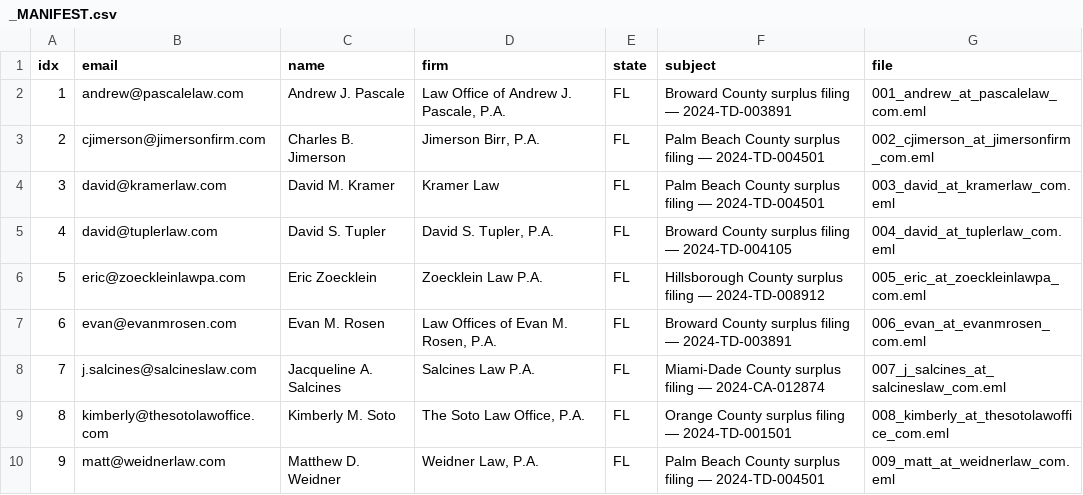
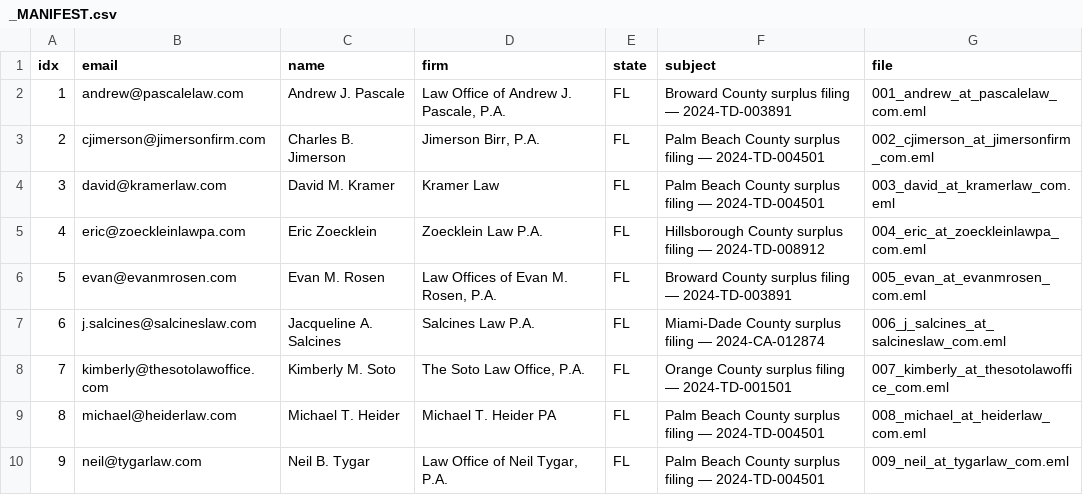
Before and after one commit to daveestaaqui/revenue-engine, a CSV file: outreach/drafts/_MANIFEST.csv, drawn as a sheet; only a part is shown; the diff covers the shown part only.

```diff
--- a/outreach/drafts/_MANIFEST.csv
+++ b/outreach/drafts/_MANIFEST.csv
@@ -4,7 +4,7 @@ idx,email,name,firm,state,subject,file
 3,david@kramerlaw.com,David M. Kramer,Kramer Law,FL,Palm Beach County surplus filing — 2024-TD-004501,003_david_at_kramerlaw_com.eml
-4,david@tuplerlaw.com,David S. Tupler,"David S. Tupler, P.A.",FL,Broward County surplus filing — 2024-TD-004105,004_david_at_tuplerlaw_com.eml
-5,eric@zoeckleinlawpa.com,Eric Zoecklein,Zoecklein Law P.A.,FL,Hillsborough County surplus filing — 2024-TD-008912,005_eric_at_zoeckleinlawpa_com.eml
-6,evan@evanmrosen.com,Evan M. Rosen,"Law Offices of Evan M. Rosen, P.A.",FL,Broward County surplus filing — 2024-TD-003891,006_evan_at_evanmrosen_com.eml
-7,j.salcines@salcineslaw.com,Jacqueline A. Salcines,Salcines Law P.A.,FL,Miami-Dade County surplus filing — 2024-CA-012874,007_j_salcines_at_salcineslaw_com.eml
-8,kimberly@thesotolawoffice.com,Kimberly M. Soto,"The Soto Law Office, P.A.",FL,Orange County surplus filing — 2024-TD-001501,008_kimberly_at_thesotolawoffice_com.eml
-9,matt@weidnerlaw.com,Matthew D. Weidner,"Weidner Law, P.A.",FL,Palm Beach County surplus filing — 2024-TD-004501,009_matt_at_weidnerlaw_com.eml
+4,eric@zoeckleinlawpa.com,Eric Zoecklein,Zoecklein Law P.A.,FL,Hillsborough County surplus filing — 2024-TD-008912,004_eric_at_zoeckleinlawpa_com.eml
+5,evan@evanmrosen.com,Evan M. Rosen,"Law Offices of Evan M. Rosen, P.A.",FL,Broward County surplus filing — 2024-TD-003891,005_evan_at_evanmrosen_com.eml
+6,j.salcines@salcineslaw.com,Jacqueline A. Salcines,Salcines Law P.A.,FL,Miami-Dade County surplus filing — 2024-CA-012874,006_j_salcines_at_salcineslaw_com.eml
+7,kimberly@thesotolawoffice.com,Kimberly M. Soto,"The Soto Law Office, P.A.",FL,Orange County surplus filing — 2024-TD-001501,007_kimberly_at_thesotolawoffice_com.eml
+8,michael@heiderlaw.com,Michael T. Heider,Michael T. Heider PA,FL,Palm Beach County surplus filing — 2024-TD-004501,008_michael_at_heiderlaw_com.eml
+9,neil@tygarlaw.com,Neil B. Tygar,"Law Office of Neil Tygar, P.A.",FL,Palm Beach County surplus filing — 2024-TD-004501,009_neil_at_tygarlaw_com.eml
```
Also changed, not shown: 13 edited cells elsewhere in this file, outreach/form_submissions_log.csv.
